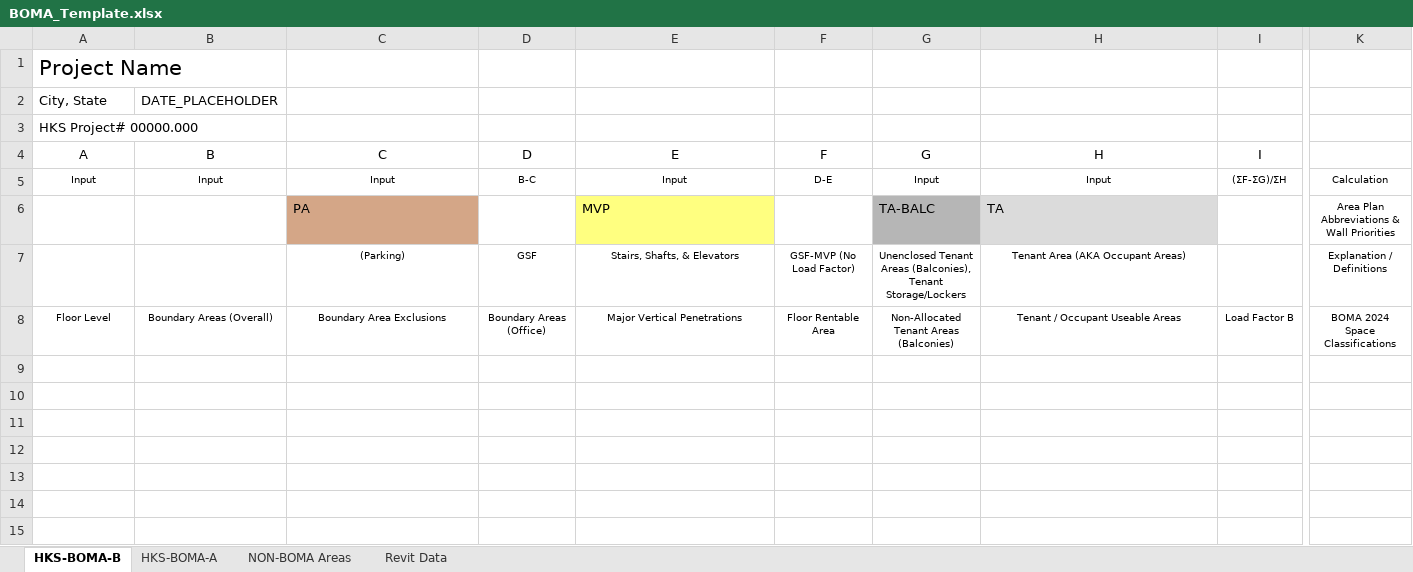
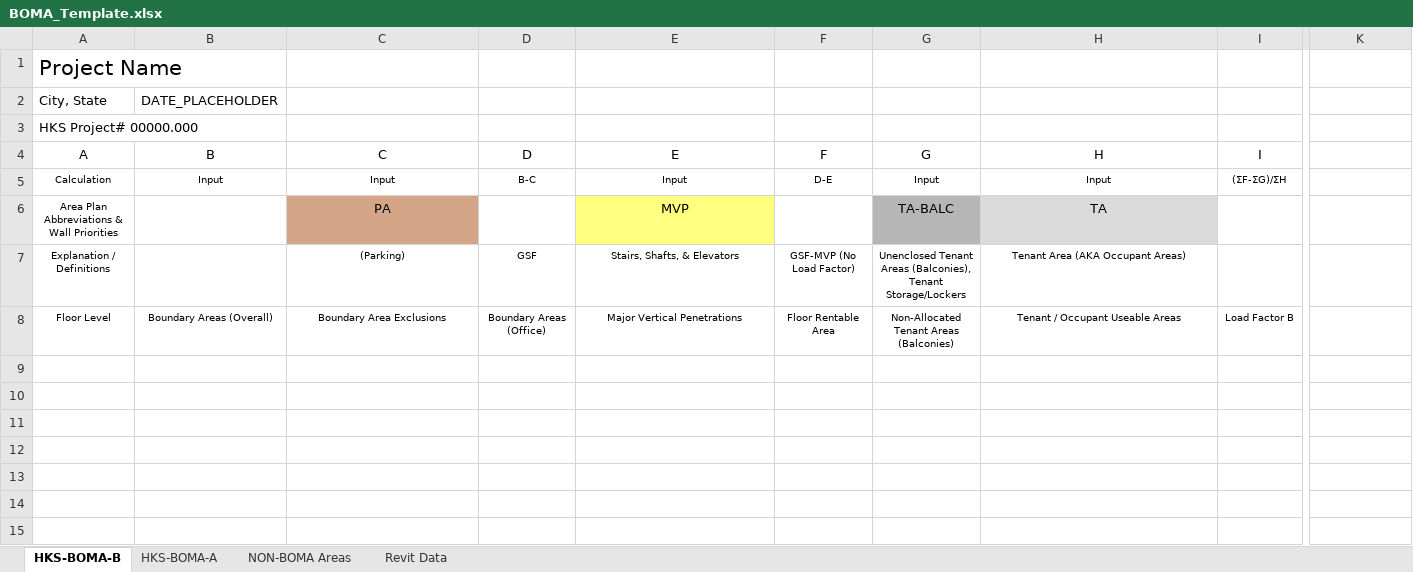
Before and after one commit to JasonCrist/BOMATabulator-PreRelease, an Excel workbook: BOMA_Template.xlsx, sheet HKS-BOMA-B, drawn as a sheet; only a part is shown, gaps mark what is left out; values as stored, in another font and other column widths than the file's, no borders; the diff names each change by its address in the sheet, - before the commit and + after, or states it on an @@ line.

```diff
--- a/BOMA_Template.xlsx (sheet HKS-BOMA-B)
+++ b/BOMA_Template.xlsx (sheet HKS-BOMA-B)
-A5: Input
+A5: Calculation
-K5: Calculation
+K5: (empty)
-A6: (empty)
+A6: Area Plan Abbreviations & Wall Priorities
-C6 alignment: left
+C6 alignment: center
-E6 alignment: left
+E6 alignment: center
-G6:H6 alignment: left
+G6:H6 alignment: center
-K6: Area Plan Abbreviations & Wall Priorities
+K6: (empty)
-A7: (empty)
+A7: Explanation / Definitions
-K7: Explanation / Definitions
+K7: (empty)
-K8: BOMA 2024 Space Classifications
+K8: (empty)
```
Also changed, not shown: sheet HKS-BOMA-A, 1 other file.
